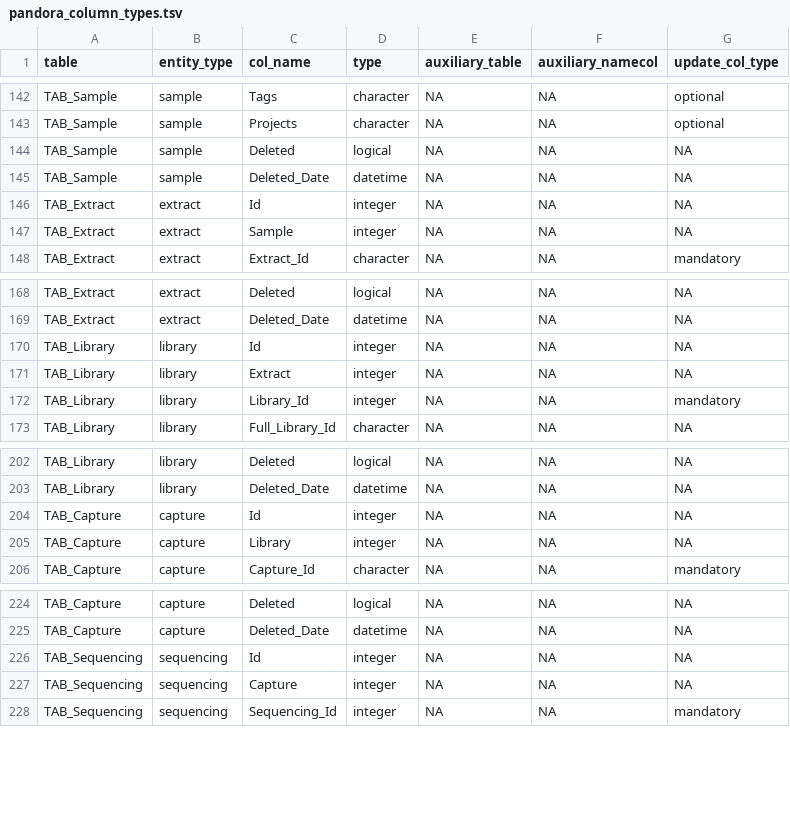
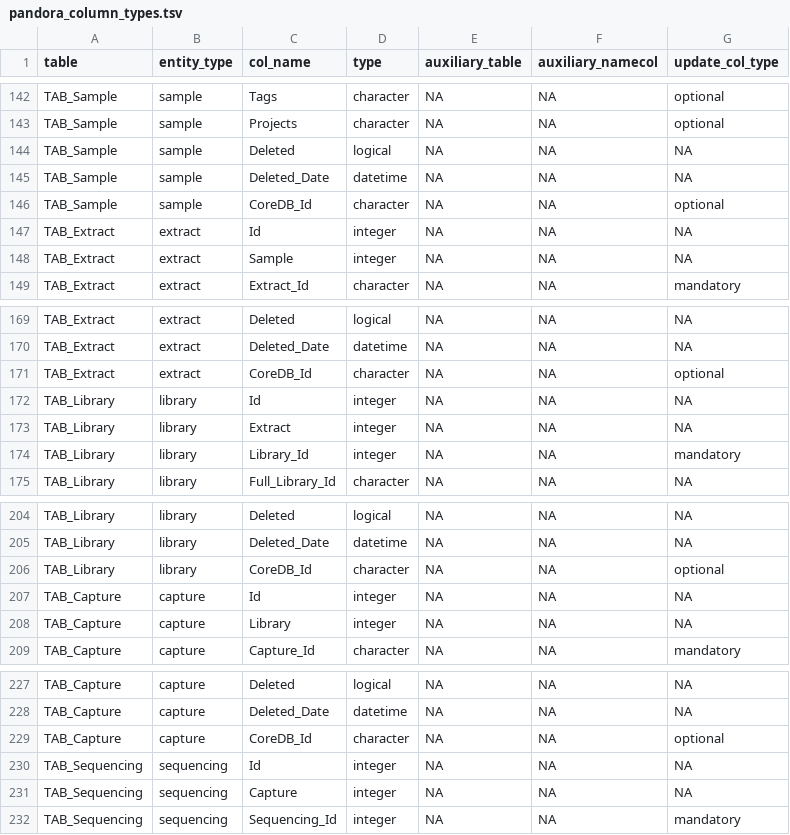
Before and after one commit to sidora-tools/sidora.core, a TSV file: data-raw/pandora_column_types.tsv, drawn as a sheet; only a part is shown, gaps mark what is left out; the diff names each change by its address in the sheet, - before the commit and + after, or states it on an @@ line.

Commit message:
added CoreDB_Id column to column type lookup table

```diff
--- a/data-raw/pandora_column_types.tsv
+++ b/data-raw/pandora_column_types.tsv
+row 146: TAB_Sample | sample | CoreDB_Id | character | NA | NA | optional
+row 171: TAB_Extract | extract | CoreDB_Id | character | NA | NA | optional
+row 206: TAB_Library | library | CoreDB_Id | character | NA | NA | optional
+row 229: TAB_Capture | capture | CoreDB_Id | character | NA | NA | optional
```
Also changed, not shown: 7 other files.
